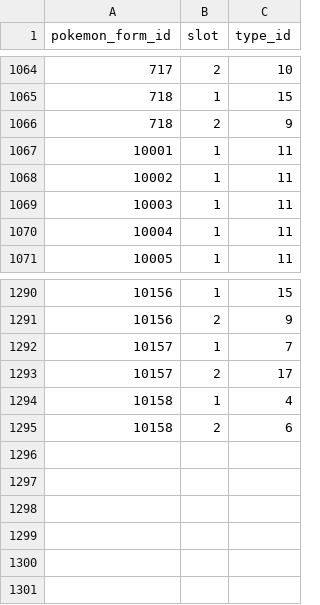
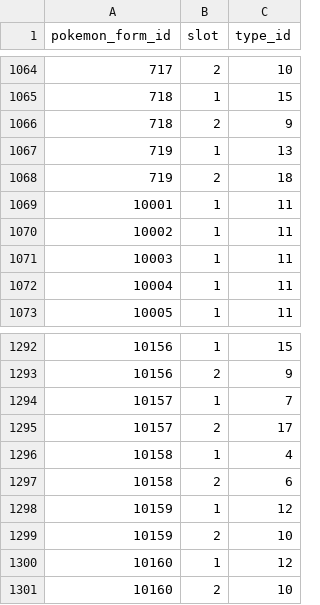
Before and after one commit to CatTrinket/tcod-asb, a CSV file: asb/db/data/pokemon_form_types.csv, drawn as a sheet; only a part is shown, gaps mark what is left out.

```diff
--- a/asb/db/data/pokemon_form_types.csv
+++ b/asb/db/data/pokemon_form_types.csv
@@ -1066,2 +1066,4 @@ pokemon_form_id,slot,type_id
 718,2,9
+719,1,13
+719,2,18
 10001,1,11
@@ -1295 +1297,5 @@ pokemon_form_id,slot,type_id
 10158,2,6
+10159,1,12
+10159,2,10
+10160,1,12
+10160,2,10
```
Also changed, not shown: asb/db/data/moves.csv, asb/db/data/pokemon_form_abilities.csv, 4 other files.
